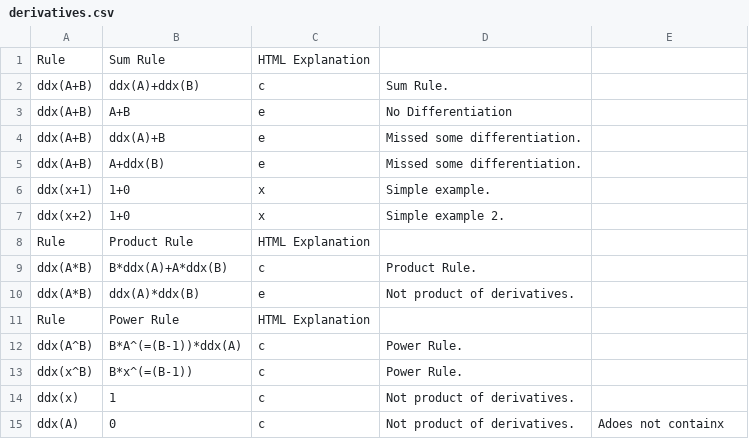
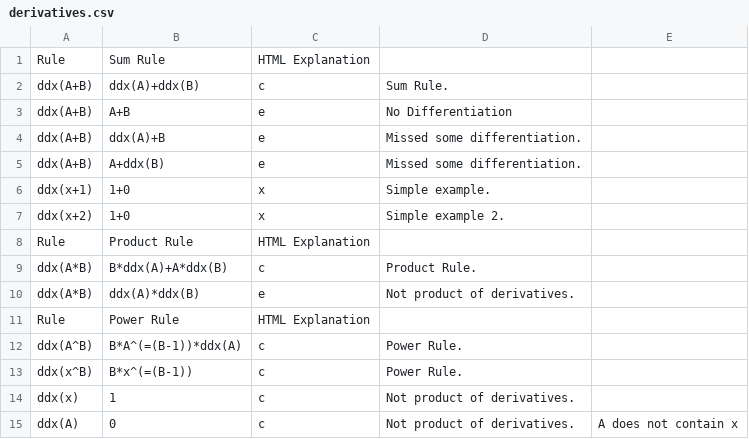
Before and after one commit to triplelog/math-errors, a CSV file: cpp/rules/derivatives.csv, drawn as a sheet.

```diff
--- a/cpp/rules/derivatives.csv
+++ b/cpp/rules/derivatives.csv
@@ -14,2 +14,2 @@ ddx(x^B),B*x^(=(B-1)),c,"Power Rule."
 ddx(x),1,c,"Not product of derivatives."
-ddx(A),0,c,"Not product of derivatives.",Adoes not containx
+ddx(A),0,c,"Not product of derivatives.",A does not contain x
```
Also changed, not shown: 3 other files.
